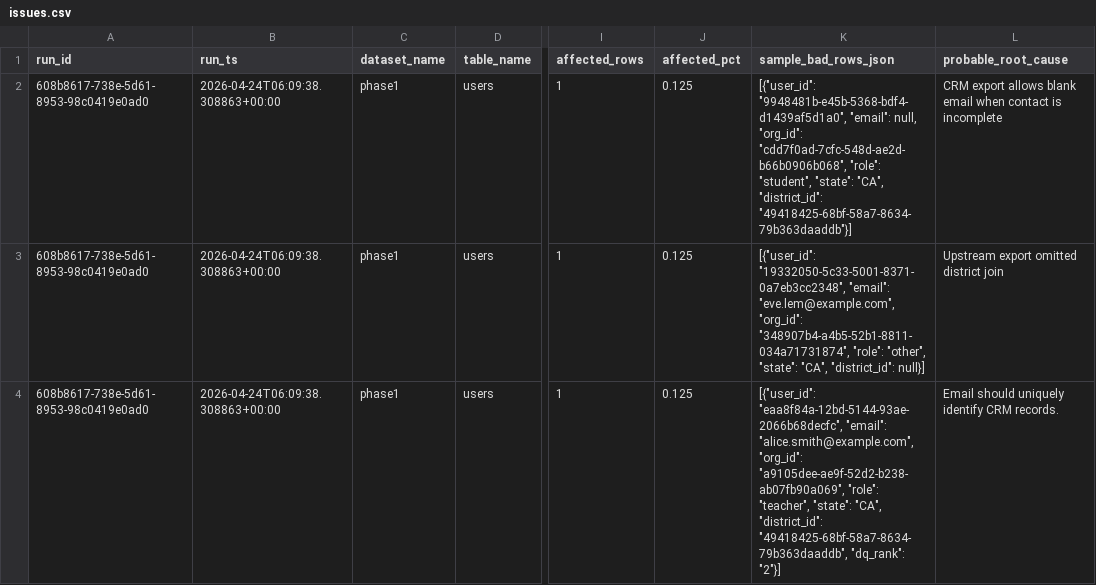
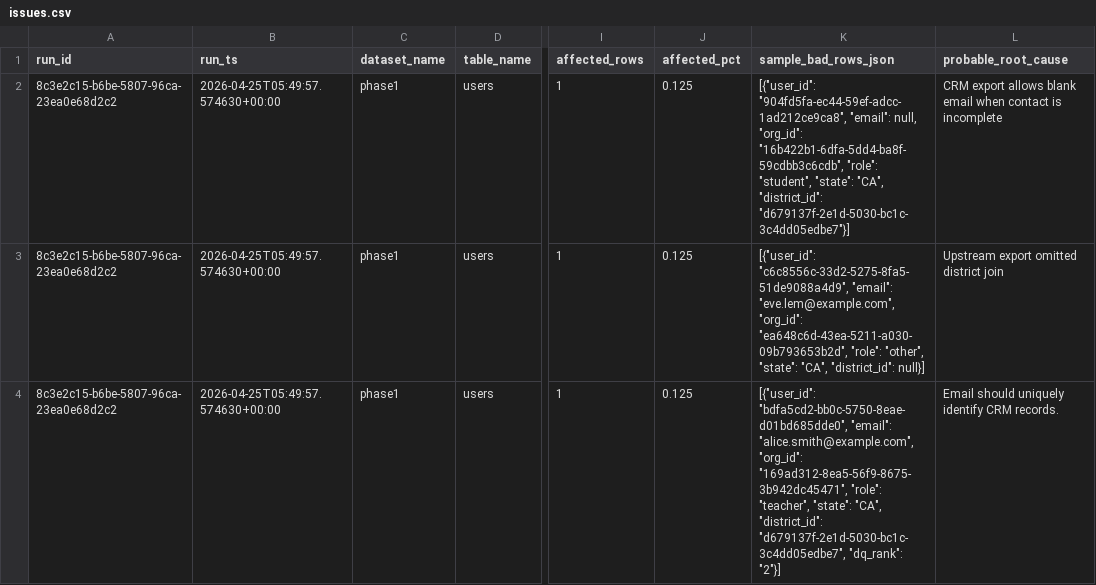
Before and after one commit to josuejero/DQSentry, a CSV file: issues.csv, drawn as a sheet; only a part is shown, gaps mark what is left out; the diff covers the shown part only; the diff names each change by its address in the sheet, - before the commit and + after, or states it on an @@ line.

```diff
--- a/issues.csv
+++ b/issues.csv
-A2:A4 (run_id): 608b8617-738e-5d61-8953-98c0419e0ad0
+A2:A4 (run_id): 8c3e2c15-b6be-5807-96ca-23ea0e68d2c2
-B2:B4 (run_ts): 2026-04-24T06:09:38.308863+00:00
+B2:B4 (run_ts): 2026-04-25T05:49:57.574630+00:00
-K2 (sample_bad_rows_json): [{"user_id": "9948481b-e45b-5368-bdf4-d1439af5d1a0", "email": null, "org_id": "cdd7f0ad-7cfc-548d-ae2d-b66b0906b068", "role": "student", "state": "CA", "district_id": "49418425-68bf-58a7-8634-79b363daaddb"}]
+K2 (sample_bad_rows_json): [{"user_id": "904fd5fa-ec44-59ef-adcc-1ad212ce9ca8", "email": null, "org_id": "16b422b1-6dfa-5dd4-ba8f-59cdbb3c6cdb", "role": "student", "state": "CA", "district_id": "d679137f-2e1d-5030-bc1c-3c4dd05edbe7"}]
-K3 (sample_bad_rows_json): [{"user_id": "19332050-5c33-5001-8371-0a7eb3cc2348", "email": "eve.lem@example.com", "org_id": "348907b4-a4b5-52b1-8811-034a71731874", "role": "other",…
+K3 (sample_bad_rows_json): [{"user_id": "c6c8556c-33d2-5275-8fa5-51de9088a4d9", "email": "eve.lem@example.com", "org_id": "ea648c6d-43ea-5211-a030-09b793653b2d", "role": "other",…
-K4 (sample_bad_rows_json): [{"user_id": "eaa8f84a-12bd-5144-93ae-2066b68decfc", "email": "alice.smith@example.com", "org_id": "a9105dee-ae9f-52d2-b238-ab07fb90a069", "role": "teacher", "state": "CA", "district_id": "49418425-68bf-58a7-8634-79b363daaddb", "dq_rank": "2"}]
+K4 (sample_bad_rows_json): [{"user_id": "bdfa5cd2-bb0c-5750-8eae-d01bd685dde0", "email": "alice.smith@example.com", "org_id": "169ad312-8ea5-56f9-8675-3b942dc45471", "role": "teacher", "state": "CA", "district_id": "d679137f-2e1d-5030-bc1c-3c4dd05edbe7", "dq_rank": "2"}]
```
Also changed, not shown: 6 edited cells elsewhere in this file, 2 other files.
